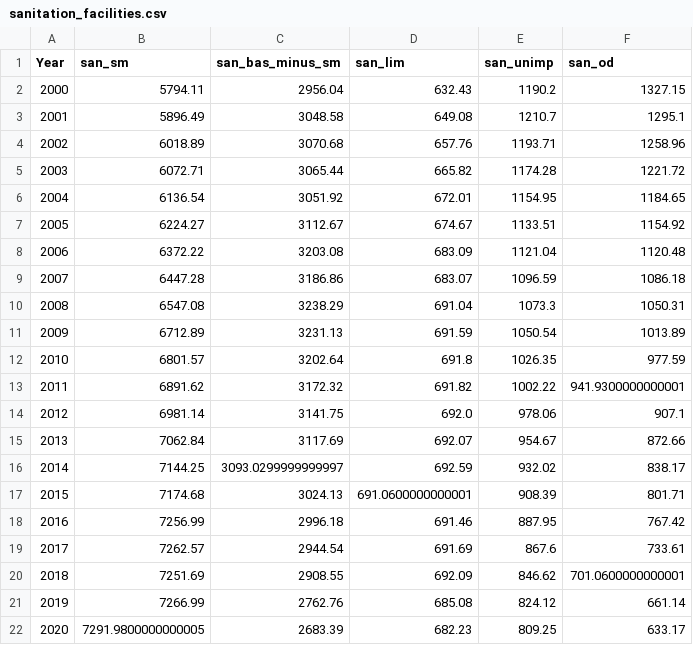
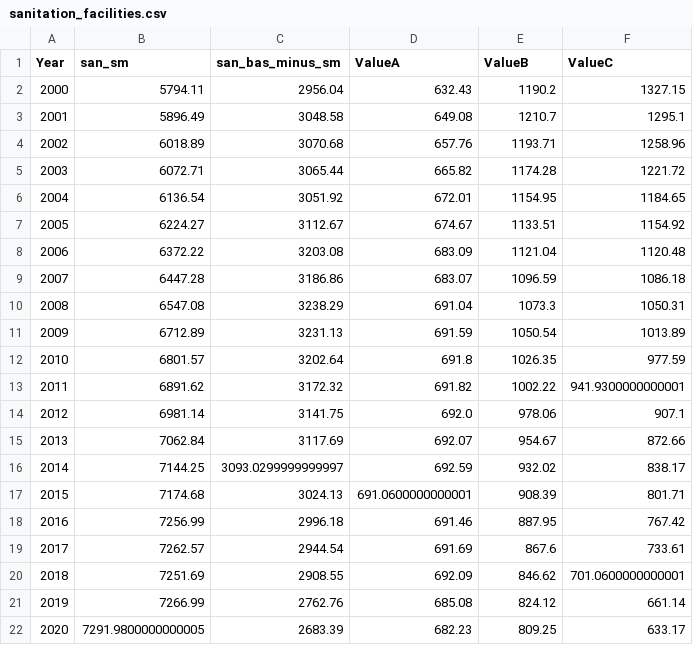
Before and after one commit to SuhashiniSelvaraj1416/Data-Visualisation-CW, a CSV file: sanitation_facilities.csv, drawn as a sheet.

Commit message:
Update sanitation_facilities.csv

```diff
--- a/sanitation_facilities.csv
+++ b/sanitation_facilities.csv
@@ -1,2 +1,2 @@
-Year,san_sm,san_bas_minus_sm,san_lim,san_unimp,san_od
+Year,san_sm,san_bas_minus_sm,ValueA,ValueB,ValueC
 2000,5794.11,2956.04,632.43,1190.2,1327.15
```
